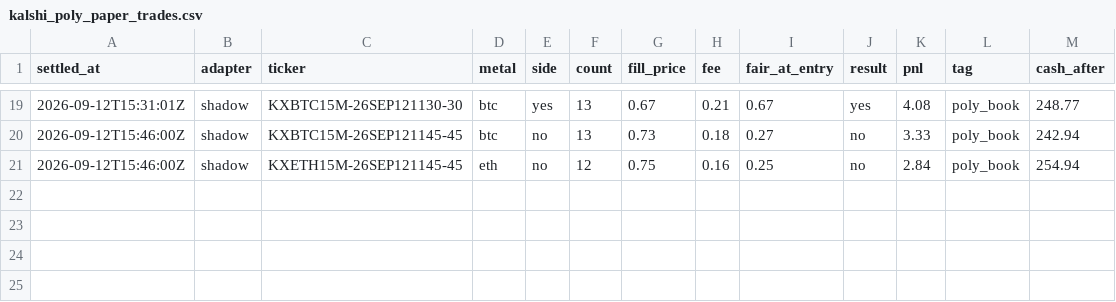
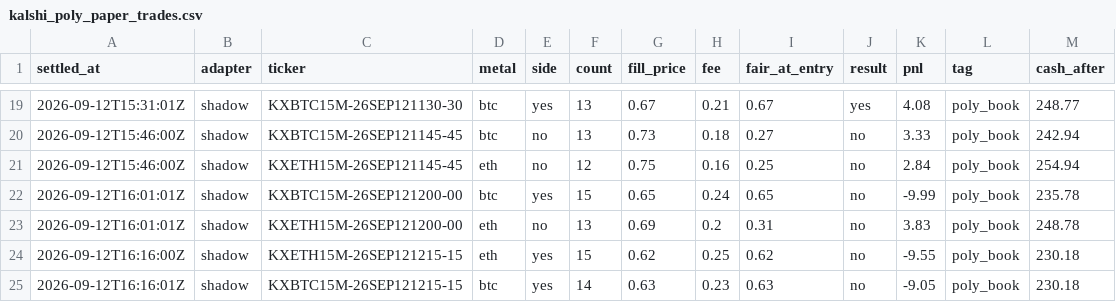
Before and after one commit to vinilpolepalli/quantfirm, a CSV file: state/kalshi_poly_paper_trades.csv, drawn as a sheet; only a part is shown, gaps mark what is left out; the diff names each change by its address in the sheet, - before the commit and + after, or states it on an @@ line.

```diff
--- a/state/kalshi_poly_paper_trades.csv
+++ b/state/kalshi_poly_paper_trades.csv
+row 22: 2026-09-12T16:01:01Z | shadow | KXBTC15M-26SEP121200-00 | btc | yes | 15 | 0.65 | 0.24 | 0.65 | no | -9.99 | poly_book | 235.78
+row 23: 2026-09-12T16:01:01Z | shadow | KXETH15M-26SEP121200-00 | eth | no | 13 | 0.69 | 0.2 | 0.31 | no | 3.83 | poly_book | 248.78
+row 24: 2026-09-12T16:16:00Z | shadow | KXETH15M-26SEP121215-15 | eth | yes | 15 | 0.62 | 0.25 | 0.62 | no | -9.55 | poly_book | 230.18
+row 25: 2026-09-12T16:16:01Z | shadow | KXBTC15M-26SEP121215-15 | btc | yes | 14 | 0.63 | 0.23 | 0.63 | no | -9.05 | poly_book | 230.18
```
Also changed, not shown: state/kalshi_paper_trades.csv, 4 other files.
